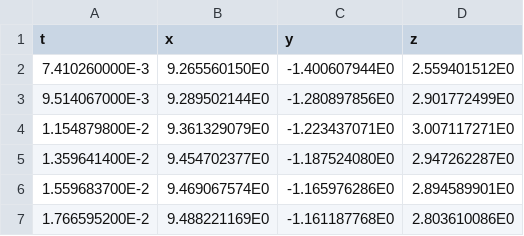
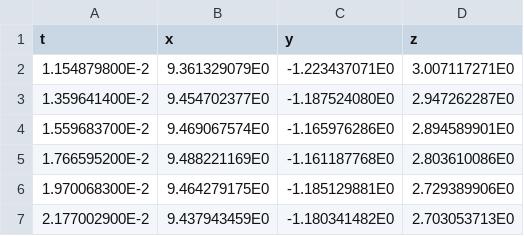
Before and after one commit to kajiLabTeam/pedestrian-behavior-comparison-system, a CSV file: data/part/1_straight_sit_quick/Accelerometer.csv, drawn as a sheet; only a part is shown; the shorter side is filled out with more unchanged rows.

```diff
--- a/data/part/1_straight_sit_quick/Accelerometer.csv
+++ b/data/part/1_straight_sit_quick/Accelerometer.csv
@@ -1,4 +1,2 @@
 "t","x","y","z"
-7.410260000E-3,9.265560150E0,-1.400607944E0,2.559401512E0
-9.514067000E-3,9.289502144E0,-1.280897856E0,2.901772499E0
 1.154879800E-2,9.361329079E0,-1.223437071E0,3.007117271E0
```
Also changed, not shown: 9 other files.
